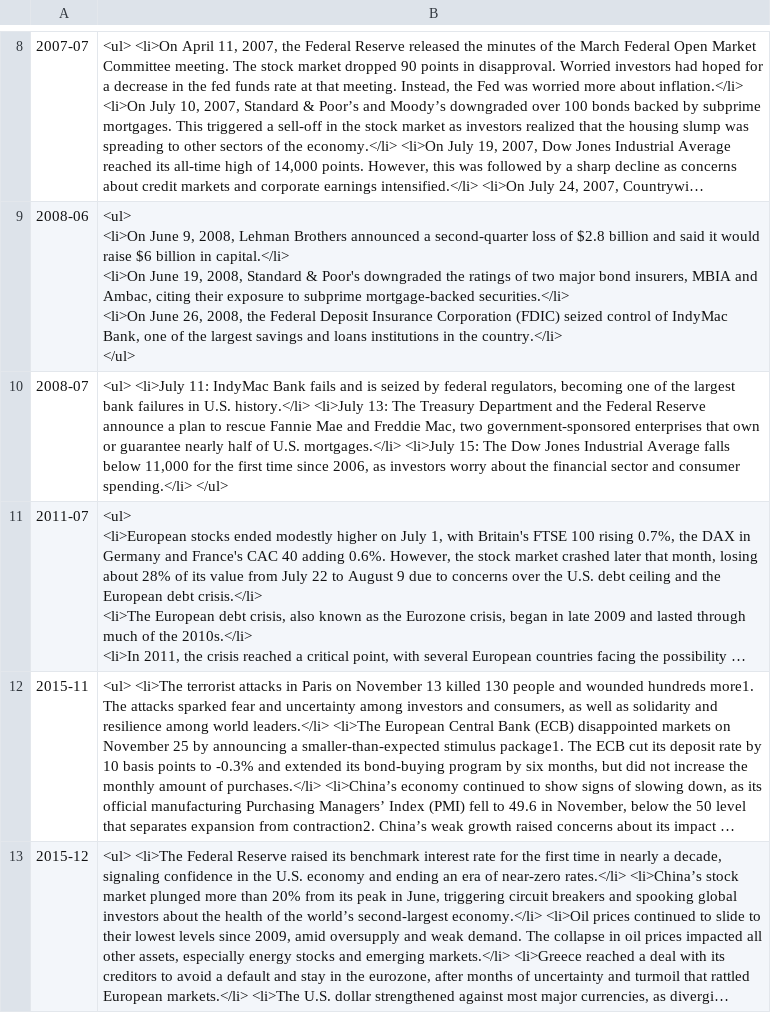
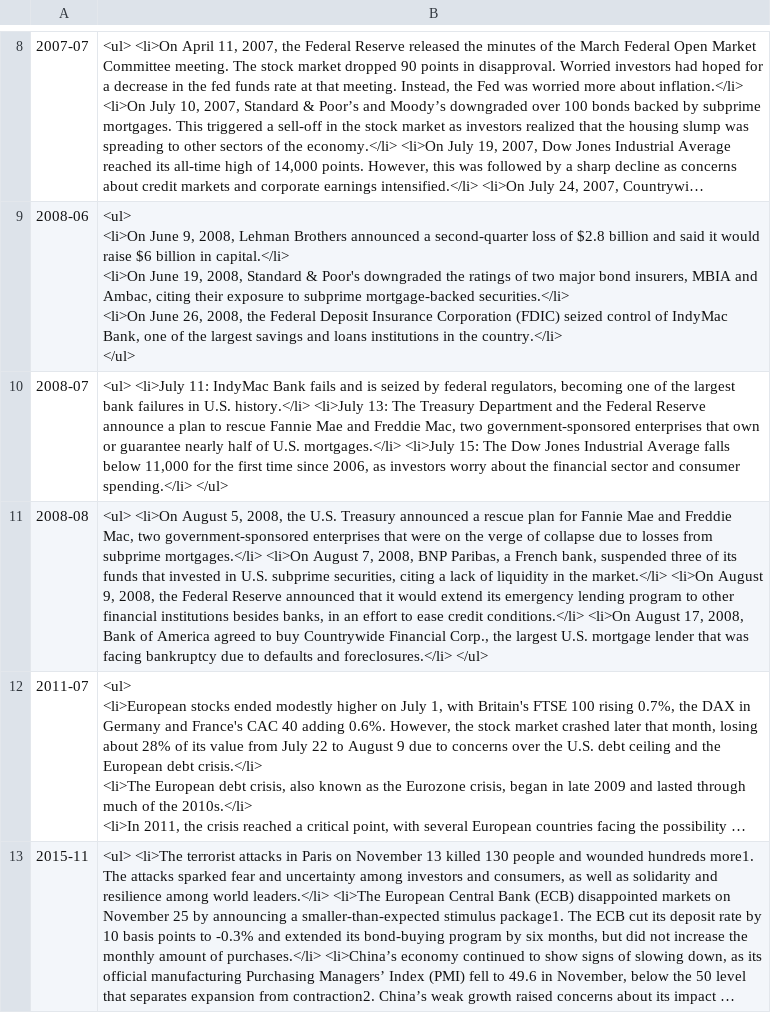
Before and after one commit to TomJohnH/streamlit-stock, a CSV file: headlines_m.csv, drawn as a sheet; only a part is shown, gaps mark what is left out; the shorter side is filled out with more unchanged rows; long unchanged cells end in …; the diff names each change by its address in the sheet, - before the commit and + after, or states it on an @@ line.

```diff
--- a/headlines_m.csv
+++ b/headlines_m.csv
+row 11: 2008-08 | <ul> <li>On August 5, 2008, the U.S. Treasury announced a rescue plan for Fannie Mae and Freddie Mac, two government-sponsored enterprises that were on the verge of collapse due to losses from subprime mortgages.</li> <li>On August 7, 2008, BNP Paribas, a French bank, suspended three of its funds that invested in U.S. subprime securities, citing a lack of liquidity in the market.</li> <li>On August 9, 2008, the Federal Reserve announced that it would extend its emergency lending program to other financial institutions besides banks, in an effort to ease credit conditions.</li> <li>On August 17, 2008, Bank of America agreed to buy Countrywide Financial Corp., the largest U.S. mortgage lender that was facing bankruptcy due to defaults and foreclosures.</li> </ul>
```
Also changed, not shown: 1 other file.
